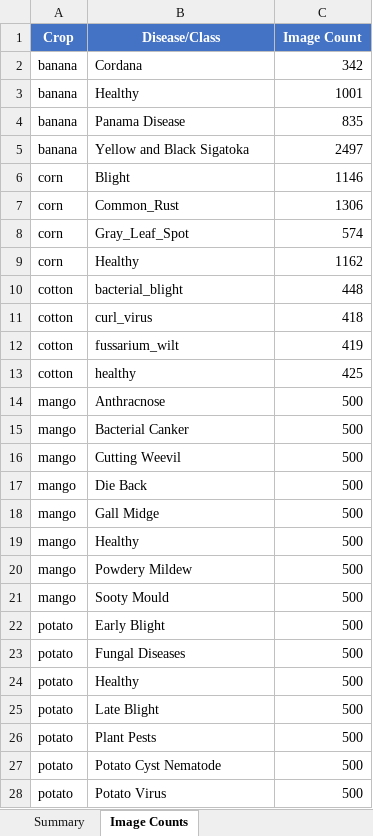
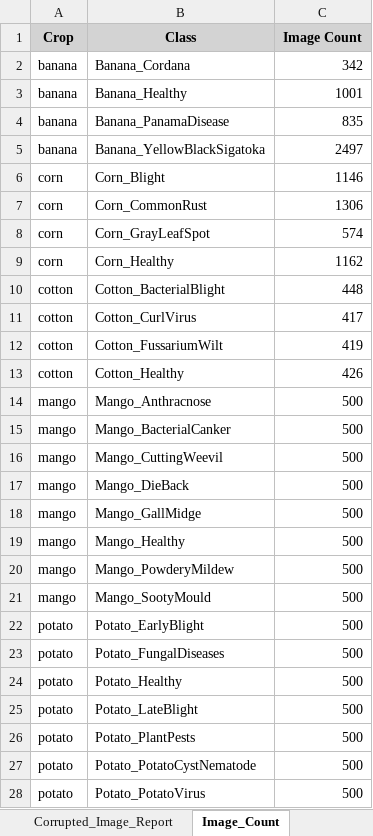
Before and after one commit to nlnkrthk/plant-disease, an Excel workbook: image_count_report.xlsx, sheet Image_Count, drawn as a sheet; only a part is shown; values as stored, in another font and other column widths than the file's, no borders; the diff covers the shown part only; the diff names each change by its address in the sheet, - before the commit and + after, or states it on an @@ line.

```diff
--- a/image_count_report.xlsx (sheet Image_Count)
+++ b/image_count_report.xlsx (sheet Image_Count)
-sheet tab: Summary
+sheet tab: Corrupted_Image_Report
-sheet tab: Image Counts
+sheet tab: Image_Count
@@ A1:C1 fill: #4472C4 → #D3D3D3, text colour: #FFFFFF → black @@
-B1: Disease/Class
+B1: Class
-B2 (Class): Cordana
+B2 (Class): Banana_Cordana
-B3 (Class): Healthy
+B3 (Class): Banana_Healthy
-B4 (Class): Panama Disease
+B4 (Class): Banana_PanamaDisease
-B5 (Class): Yellow and Black Sigatoka
+B5 (Class): Banana_YellowBlackSigatoka
-B6 (Class): Blight
+B6 (Class): Corn_Blight
-B7 (Class): Common_Rust
+B7 (Class): Corn_CommonRust
-B8 (Class): Gray_Leaf_Spot
+B8 (Class): Corn_GrayLeafSpot
-B9 (Class): Healthy
+B9 (Class): Corn_Healthy
-B10 (Class): bacterial_blight
+B10 (Class): Cotton_BacterialBlight
-B11 (Class): curl_virus
+B11 (Class): Cotton_CurlVirus
-C11 (Image Count): 418
+C11 (Image Count): 417
-B12 (Class): fussarium_wilt
+B12 (Class): Cotton_FussariumWilt
-B13 (Class): healthy
+B13 (Class): Cotton_Healthy
-C13 (Image Count): 425
+C13 (Image Count): 426
-B14 (Class): Anthracnose
+B14 (Class): Mango_Anthracnose
-B15 (Class): Bacterial Canker
+B15 (Class): Mango_BacterialCanker
-B16 (Class): Cutting Weevil
+B16 (Class): Mango_CuttingWeevil
-B17 (Class): Die Back
+B17 (Class): Mango_DieBack
-B18 (Class): Gall Midge
+B18 (Class): Mango_GallMidge
-B19 (Class): Healthy
+B19 (Class): Mango_Healthy
-B20 (Class): Powdery Mildew
+B20 (Class): Mango_PowderyMildew
-B21 (Class): Sooty Mould
+B21 (Class): Mango_SootyMould
-B22 (Class): Early Blight
+B22 (Class): Potato_EarlyBlight
-B23 (Class): Fungal Diseases
+B23 (Class): Potato_FungalDiseases
-B24 (Class): Healthy
+B24 (Class): Potato_Healthy
-B25 (Class): Late Blight
+B25 (Class): Potato_LateBlight
-B26 (Class): Plant Pests
+B26 (Class): Potato_PlantPests
-B27 (Class): Potato Cyst Nematode
+B27 (Class): Potato_PotatoCystNematode
-B28 (Class): Potato Virus
+B28 (Class): Potato_PotatoVirus
```
Also changed, not shown: 2 added rows, 2 removed rows and 19 edited cells elsewhere in this sheet, sheet Corrupted_Image_Report, other sheet tabs, 8 other files.
